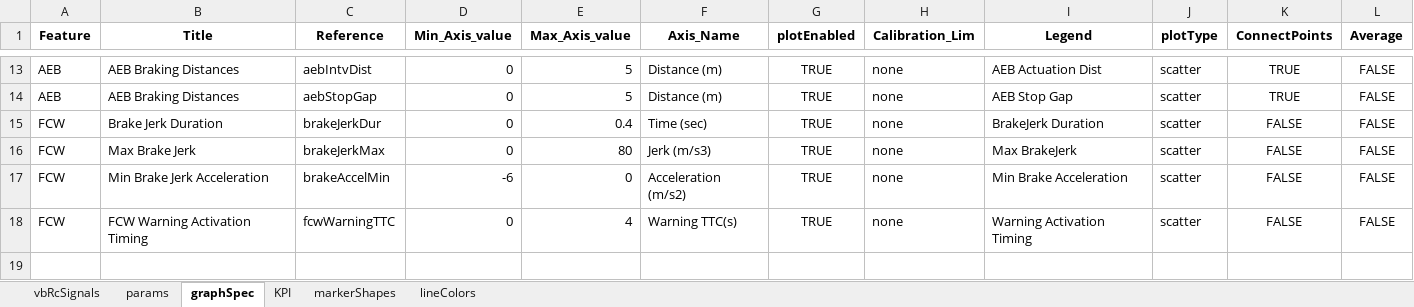
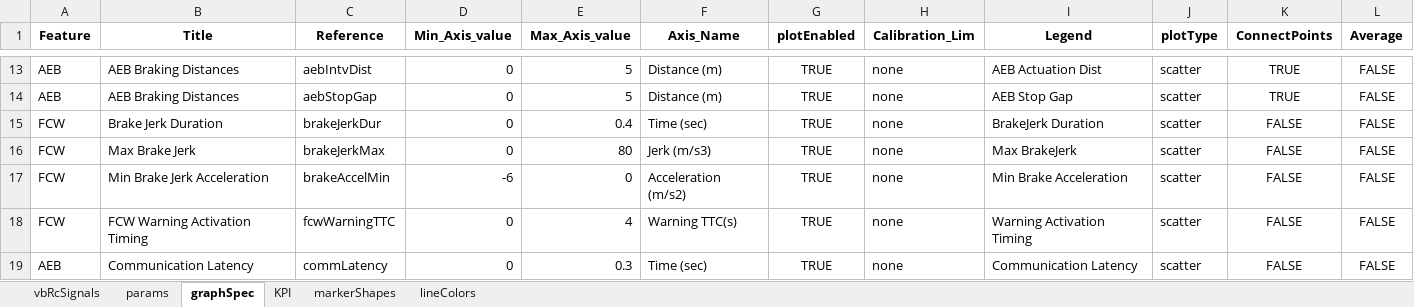
Before and after one commit to codeFarmerJack/AEB_KPI_Project, an Excel workbook: config/SignalMap_KPI_PlotSpec.xlsx, sheet graphSpec, drawn as a sheet; only a part is shown, gaps mark what is left out; values as stored, in another font and other column widths than the file's, no borders; the diff names each change by its address in the sheet, - before the commit and + after, or states it on an @@ line.

Commit message:
communication latency calculation added

```diff
--- a/config/SignalMap_KPI_PlotSpec.xlsx (sheet graphSpec)
+++ b/config/SignalMap_KPI_PlotSpec.xlsx (sheet graphSpec)
+row 19: AEB | Communication Latency | commLatency | 0 | 0.3 | Time (sec) | TRUE | none | Communication Latency | scatter | FALSE | FALSE
```
Also changed, not shown: sheet params, sheet KPI, 3 other files.
